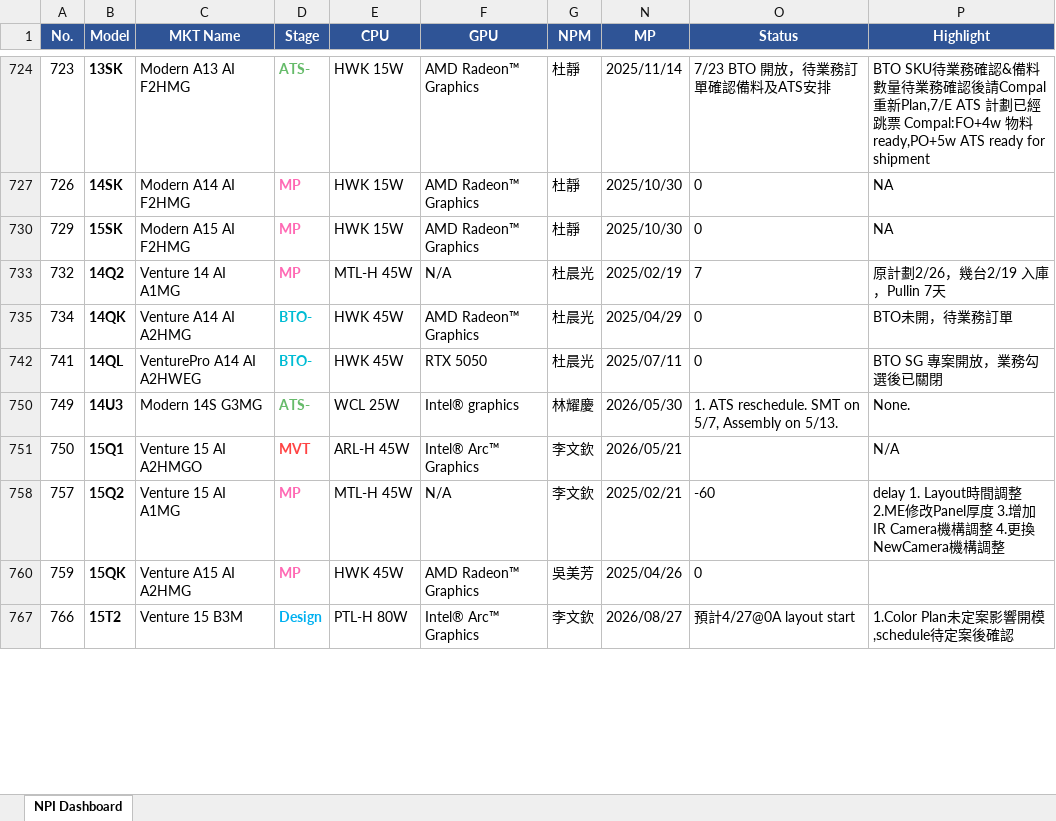
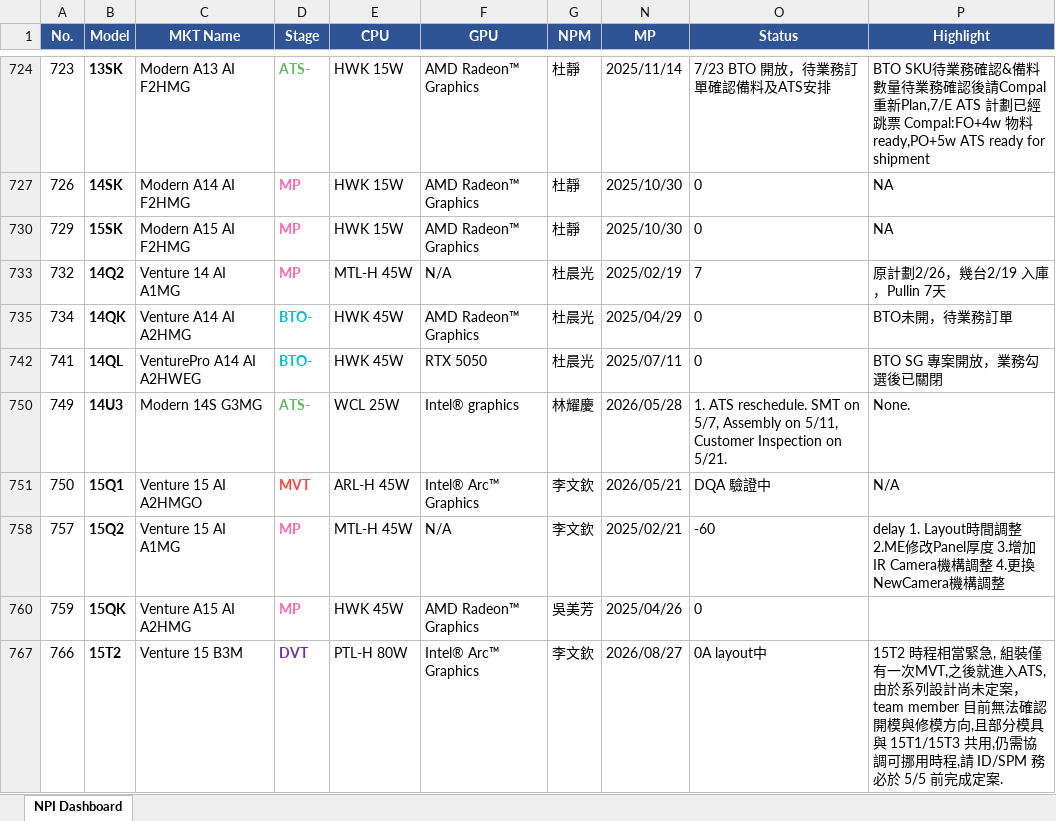
Before and after one commit to Kevin-Kao-7/npi-dashboard, an Excel workbook: npi_dashboard.xlsx, sheet NPI Dashboard, drawn as a sheet; only a part is shown, gaps mark what is left out; values as stored, in another font and other column widths than the file's, no borders; the diff covers the shown part only; the diff names each change by its address in the sheet, - before the commit and + after, or states it on an @@ line.

```diff
--- a/npi_dashboard.xlsx (sheet NPI Dashboard)
+++ b/npi_dashboard.xlsx (sheet NPI Dashboard)
-N750 (MP): 2026/05/30
+N750 (MP): 2026/05/28
-O750 (Status): …Assembly on 5/13.
+O750 (Status): …Assembly on 5/11, Customer Inspection on 5/21.
-O751 (Status): (empty)
+O751 (Status): DQA 驗證中
-D767 (Stage): Design
+D767 (Stage): DVT
-D767 text colour: #00B0F0
+D767 text colour: #7030A0
-O767 (Status): 預計4/27@0A layout start
+O767 (Status): 0A layout中
-P767 (Highlight): 1.Color Plan未定案影響開模,schedule待定案後確認
+P767 (Highlight): 15T2 時程相當緊急, 組裝僅有一次MVT,之後就進入ATS,由於系列設計尚未定案，team member 目前無法確認開模與修模方向,且部分模具與 15T1/15T3 共用,仍需協調可挪用時程,請 ID/SPM 務必於 5/5 前完成定案.
```
Also changed, not shown: 21 edited cells and cell formats elsewhere in this sheet, hidden cells, 3 other files.
